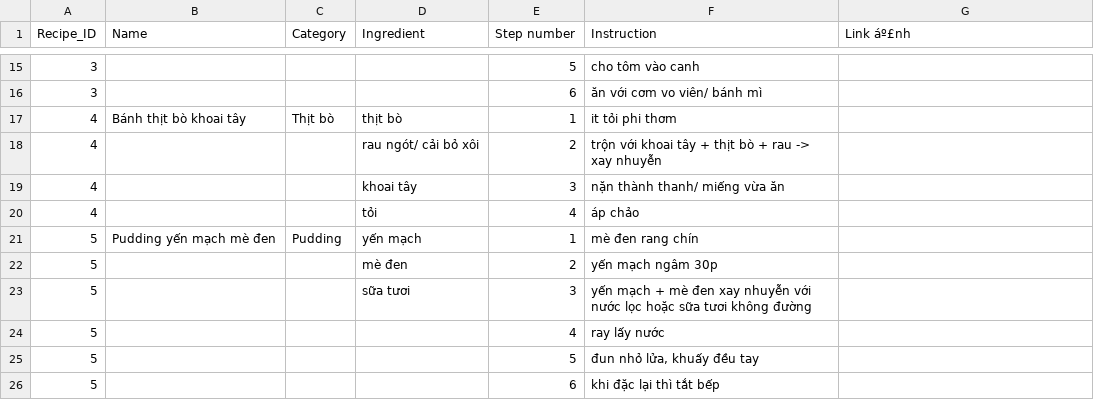
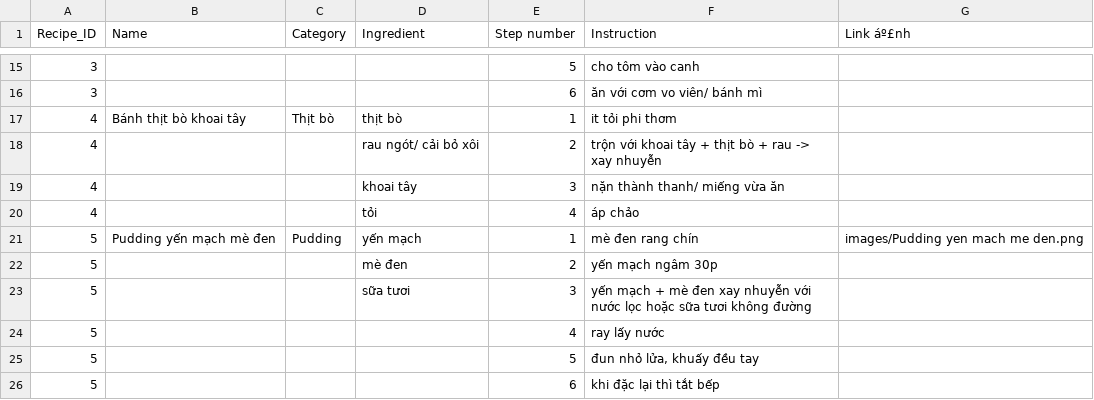
Before and after one commit to HaoMiaT/Bep-nha-Dau, a CSV file: recipes.csv, drawn as a sheet; only a part is shown, gaps mark what is left out.

Commit message:
Update recipes.csv

```diff
--- a/recipes.csv
+++ b/recipes.csv
@@ -20,3 +20,3 @@ Recipe_ID,Name,Category,Ingredient,Step number,Instruction,Link áº£nh
 4,,,tỏi,4,áp chảo,
-5,Pudding yến mạch mè đen,Pudding,yến mạch,1,mè đen rang chín,
+5,Pudding yến mạch mè đen,Pudding,yến mạch,1,mè đen rang chín,images/Pudding yen mach me den.png
 5,,,mè đen,2,yến mạch ngâm 30p,
```
